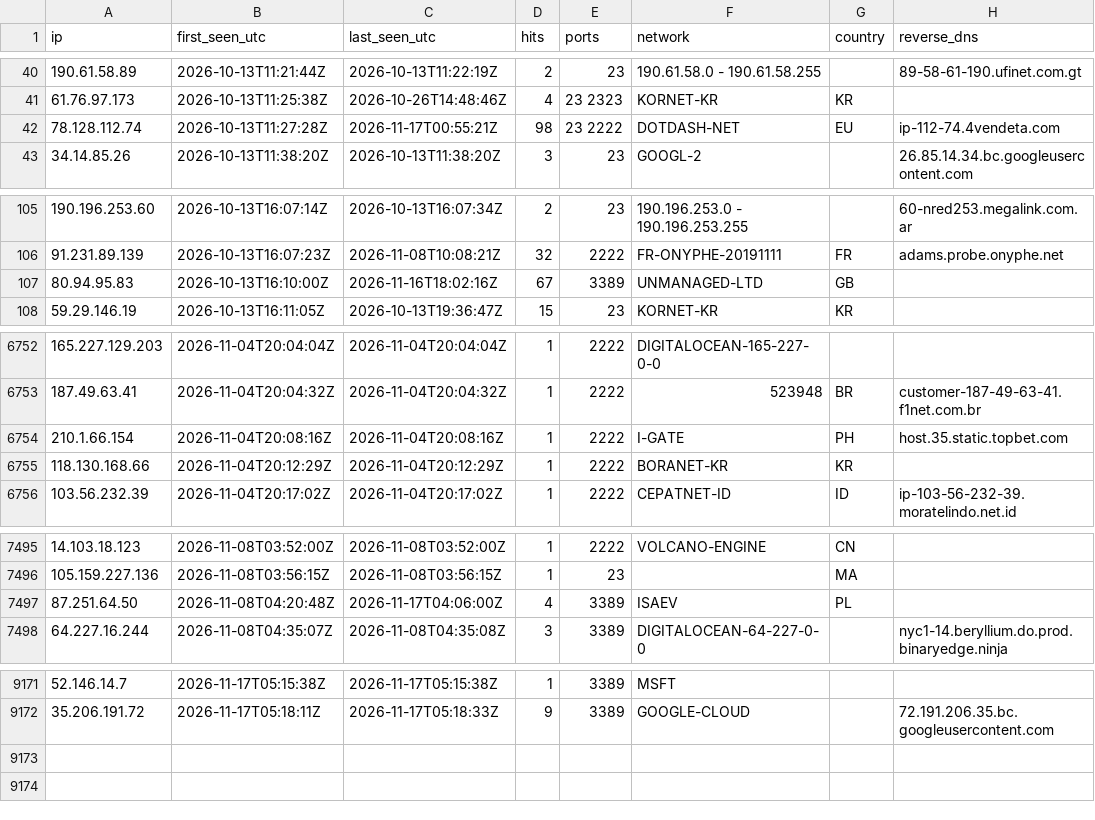
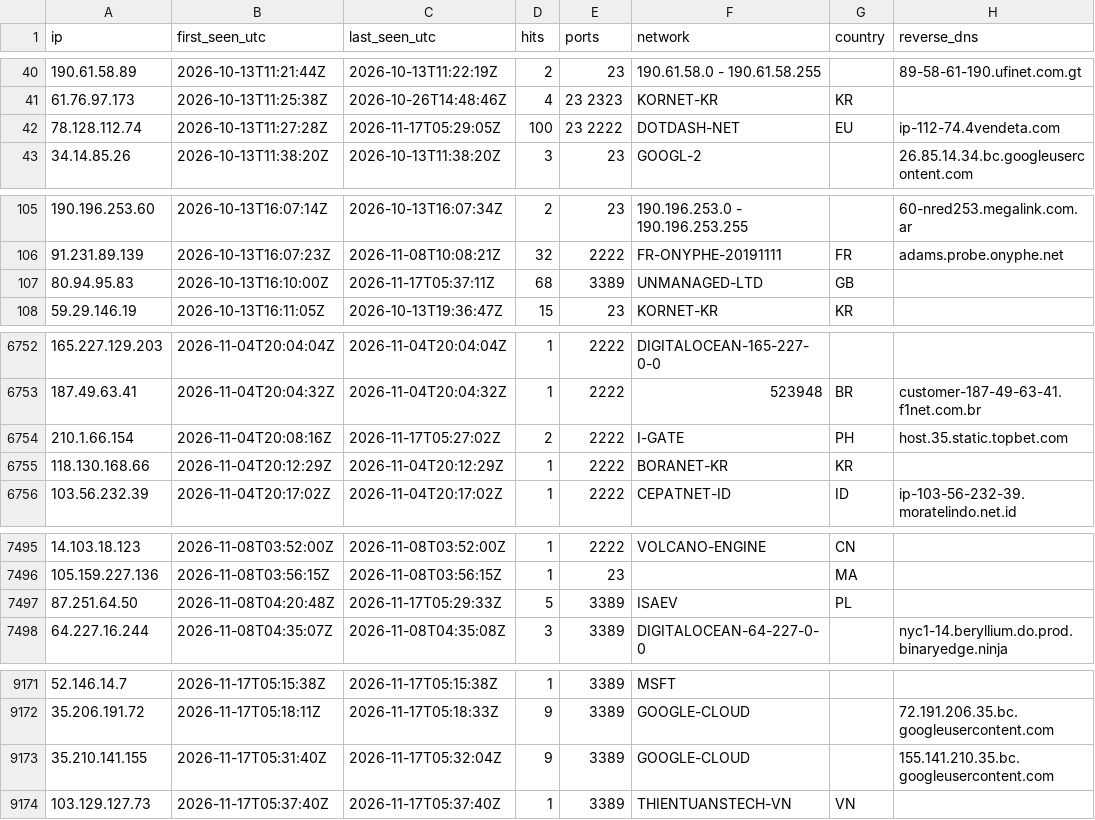
Before and after one commit to yourlocalaccountant/honeypot-db, a CSV file: ips.csv, drawn as a sheet; only a part is shown, gaps mark what is left out; the diff covers the shown part only.

```diff
--- a/ips.csv
+++ b/ips.csv
@@ -41,3 +41,3 @@ ip,first_seen_utc,last_seen_utc,hits,ports,network,country,reverse_dns
 61.76.97.173,2026-10-13T11:25:38Z,2026-10-26T14:48:46Z,4,23 2323,KORNET-KR,KR,
-78.128.112.74,2026-10-13T11:27:28Z,2026-11-17T00:55:21Z,98,23 2222,DOTDASH-NET,EU,ip-112-74.4vendeta.com
+78.128.112.74,2026-10-13T11:27:28Z,2026-11-17T05:29:05Z,100,23 2222,DOTDASH-NET,EU,ip-112-74.4vendeta.com
 34.14.85.26,2026-10-13T11:38:20Z,2026-10-13T11:38:20Z,3,23,GOOGL-2,,26.85.14.34.bc.googleusercontent.com
@@ -106,3 +106,3 @@ ip,first_seen_utc,last_seen_utc,hits,ports,network,country,reverse_dns
 91.231.89.139,2026-10-13T16:07:23Z,2026-11-08T10:08:21Z,32,2222,FR-ONYPHE-20191111,FR,adams.probe.onyphe.net
-80.94.95.83,2026-10-13T16:10:00Z,2026-11-16T18:02:16Z,67,3389,UNMANAGED-LTD,GB,
+80.94.95.83,2026-10-13T16:10:00Z,2026-11-17T05:37:11Z,68,3389,UNMANAGED-LTD,GB,
 59.29.146.19,2026-10-13T16:11:05Z,2026-10-13T19:36:47Z,15,23,KORNET-KR,KR,
@@ -6753,3 +6753,3 @@ ip,first_seen_utc,last_seen_utc,hits,ports,network,country,reverse_dns
 187.49.63.41,2026-11-04T20:04:32Z,2026-11-04T20:04:32Z,1,2222,523948,BR,customer-187-49-63-41.f1net.com.br
-210.1.66.154,2026-11-04T20:08:16Z,2026-11-04T20:08:16Z,1,2222,I-GATE,PH,host.35.static.topbet.com
+210.1.66.154,2026-11-04T20:08:16Z,2026-11-17T05:27:02Z,2,2222,I-GATE,PH,host.35.static.topbet.com
 118.130.168.66,2026-11-04T20:12:29Z,2026-11-04T20:12:29Z,1,2222,BORANET-KR,KR,
@@ -7496,3 +7496,3 @@ ip,first_seen_utc,last_seen_utc,hits,ports,network,country,reverse_dns
 105.159.227.136,2026-11-08T03:56:15Z,2026-11-08T03:56:15Z,1,23,,MA,
-87.251.64.50,2026-11-08T04:20:48Z,2026-11-17T04:06:00Z,4,3389,ISAEV,PL,
+87.251.64.50,2026-11-08T04:20:48Z,2026-11-17T05:29:33Z,5,3389,ISAEV,PL,
 64.227.16.244,2026-11-08T04:35:07Z,2026-11-08T04:35:08Z,3,3389,DIGITALOCEAN-64-227-0-0,,nyc1-14.beryllium.do.prod.binaryedge.ninja
@@ -9172 +9172,3 @@ ip,first_seen_utc,last_seen_utc,hits,ports,network,country,reverse_dns
 35.206.191.72,2026-11-17T05:18:11Z,2026-11-17T05:18:33Z,9,3389,GOOGLE-CLOUD,,72.191.206.35.bc.googleusercontent.com
+35.210.141.155,2026-11-17T05:31:40Z,2026-11-17T05:32:04Z,9,3389,GOOGLE-CLOUD,,155.141.210.35.bc.googleusercontent.com
+103.129.127.73,2026-11-17T05:37:40Z,2026-11-17T05:37:40Z,1,3389,THIENTUANSTECH-VN,VN,
```
Also changed, not shown: 2 edited cells elsewhere in this file, 2 other files.
